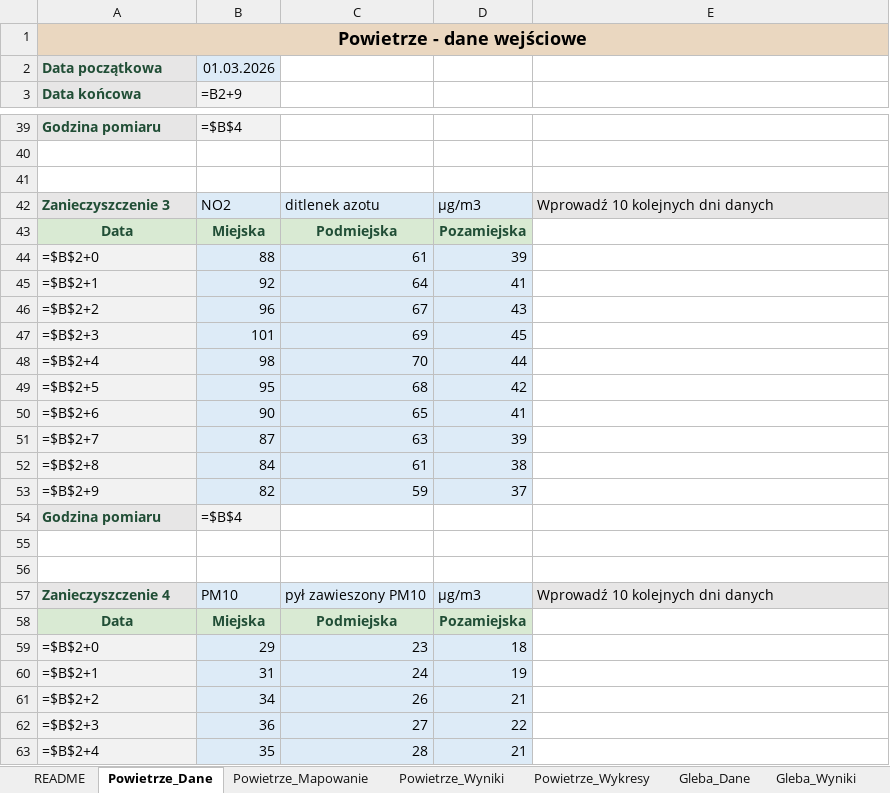
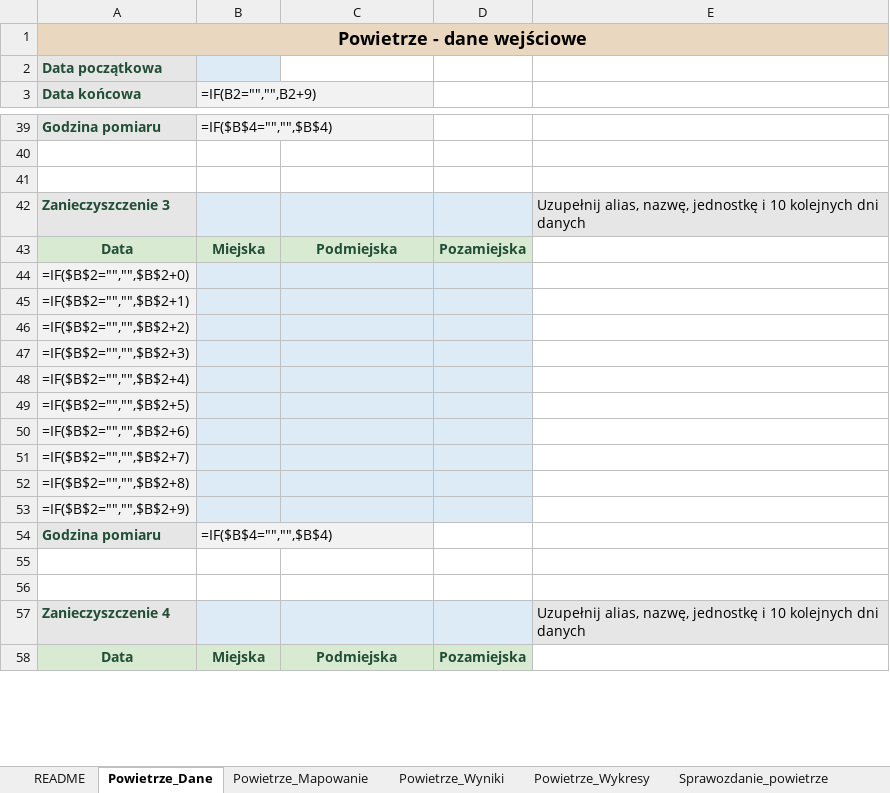
Before and after one commit to migutto/Ekologia, an Excel workbook: output/Ekologia_kalkulator.xlsx, sheet Powietrze_Dane, drawn as a sheet; only a part is shown, gaps mark what is left out; values as stored, in another font and other column widths than the file's, no borders; formulas without a stored value are shown as written; removed rows and columns are numbered as before the commit, all else as after; the diff covers the shown part only; the diff names each change by its address in the sheet, - before the commit and + after, or states it on an @@ line.

Commit message:
Ulepszenie wykresow, czyszczenia danych i arkuszy sprawozdan

```diff
--- a/output/Ekologia_kalkulator.xlsx (sheet Powietrze_Dane)
+++ b/output/Ekologia_kalkulator.xlsx (sheet Powietrze_Dane)
+sheet tab: Sprawozdanie_powietrze
-B2 (=IF(B2="","",B2+9)): 01.03.2026
+B2 (=IF(B2="","",B2+9)): (empty)
-B3: =B2+9
+B3: =IF(B2="","",B2+9)
-B39 (=IF(B2="","",B2+9)): =$B$4
+B39 (=IF(B2="","",B2+9)): =IF($B$4="","",$B$4)
-row 42: Zanieczyszczenie 3 | NO2 | ditlenek azotu | µg/m3 | Wprowadź 10 kolejnych dni danych
+row 42: Zanieczyszczenie 3 |  |  |  | Uzupełnij alias, nazwę, jednostkę i 10 kolejnych dni danych
-row 44: =$B$2+0 | 88 | 61 | 39
-row 45: =$B$2+1 | 92 | 64 | 41
-row 46: =$B$2+2 | 96 | 67 | 43
-row 47: =$B$2+3 | 101 | 69 | 45
-row 48: =$B$2+4 | 98 | 70 | 44
-row 49: =$B$2+5 | 95 | 68 | 42
-row 50: =$B$2+6 | 90 | 65 | 41
-row 51: =$B$2+7 | 87 | 63 | 39
-row 52: =$B$2+8 | 84 | 61 | 38
-row 53: =$B$2+9 | 82 | 59 | 37
+row 44: =IF($B$2="","",$B$2+0)
+row 45: =IF($B$2="","",$B$2+1)
+row 46: =IF($B$2="","",$B$2+2)
+row 47: =IF($B$2="","",$B$2+3)
+row 48: =IF($B$2="","",$B$2+4)
+row 49: =IF($B$2="","",$B$2+5)
+row 50: =IF($B$2="","",$B$2+6)
+row 51: =IF($B$2="","",$B$2+7)
+row 52: =IF($B$2="","",$B$2+8)
+row 53: =IF($B$2="","",$B$2+9)
-B54 (=IF(B2="","",B2+9)): =$B$4
+B54 (=IF(B2="","",B2+9)): =IF($B$4="","",$B$4)
-row 57: Zanieczyszczenie 4 | PM10 | pył zawieszony PM10 | µg/m3 | Wprowadź 10 kolejnych dni danych
+row 57: Zanieczyszczenie 4 |  |  |  | Uzupełnij alias, nazwę, jednostkę i 10 kolejnych dni danych
-row 59: =$B$2+0 | 29 | 23 | 18
-row 60: =$B$2+1 | 31 | 24 | 19
-row 61: =$B$2+2 | 34 | 26 | 21
-row 62: =$B$2+3 | 36 | 27 | 22
-row 63: =$B$2+4 | 35 | 28 | 21
```
Also changed, not shown: 57 added rows, 52 removed rows and 5 edited cells elsewhere in this sheet, sheet Powietrze_Wyniki, sheet Gleba_Dane, sheet README, sheet Powietrze_Wykresy, other sheet tabs, hidden cells, charts or pictures, 2 other files.
